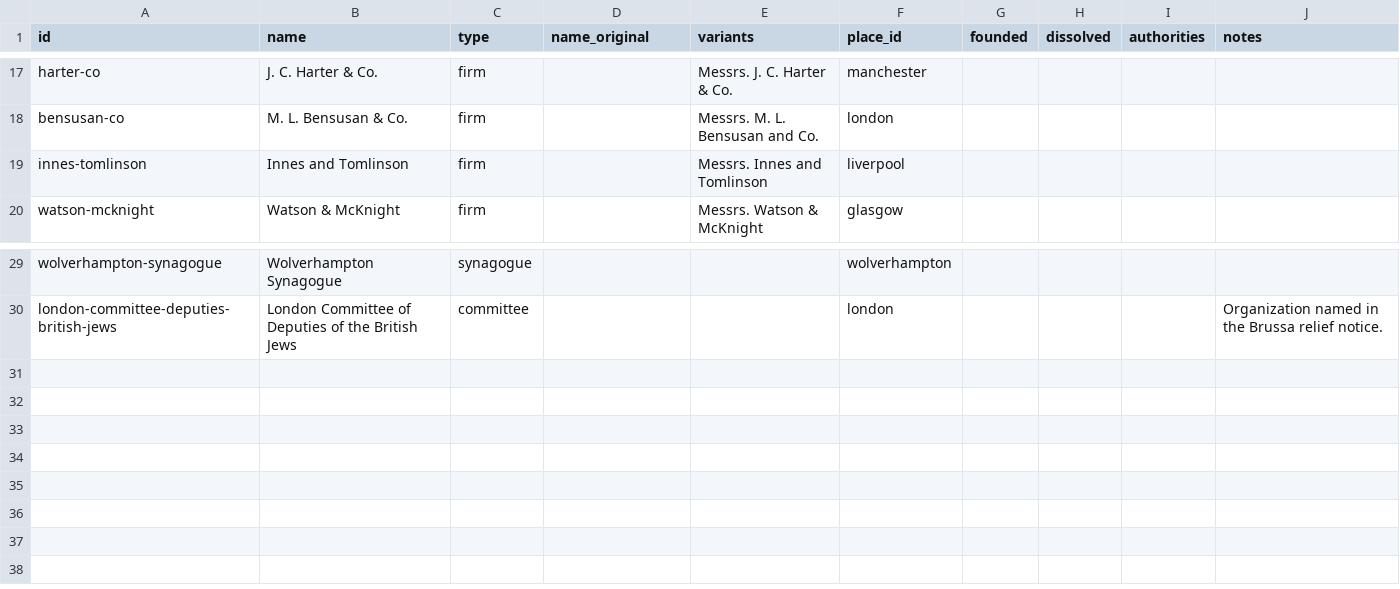
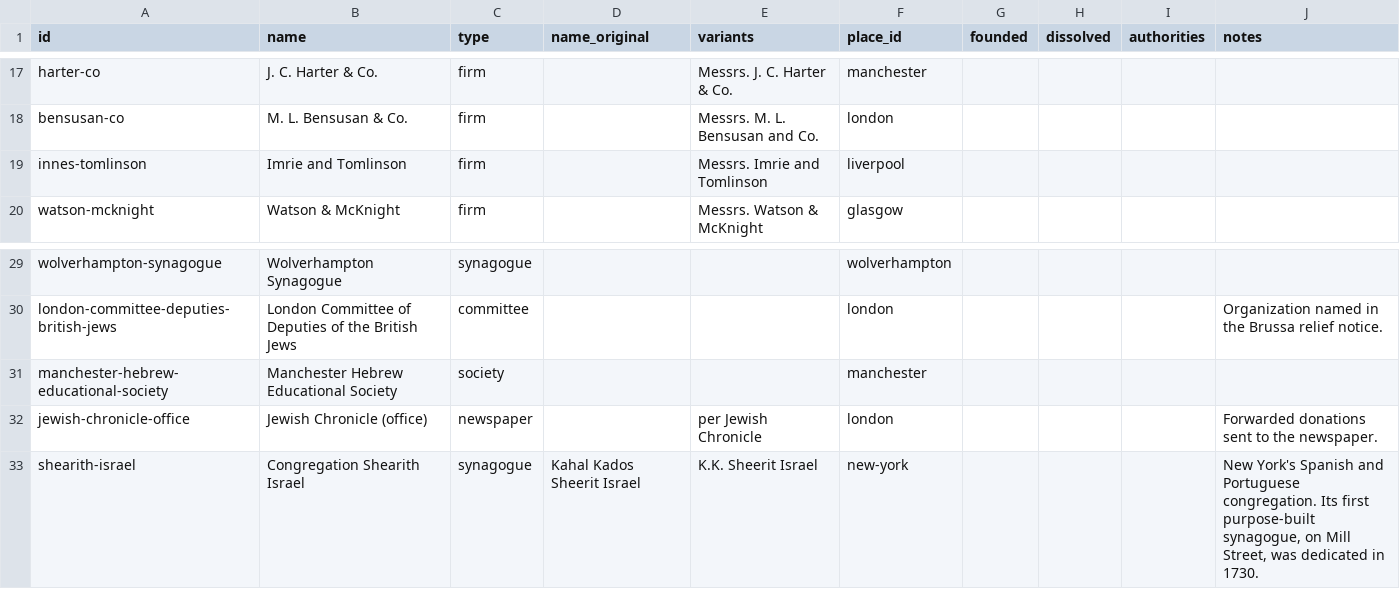
Before and after one commit to judaicadh/listsexplorer, a CSV file: data/organizations.csv, drawn as a sheet; only a part is shown, gaps mark what is left out; the diff names each change by its address in the sheet, - before the commit and + after, or states it on an @@ line.

```diff
--- a/data/organizations.csv
+++ b/data/organizations.csv
-B19 (name): Innes and Tomlinson
+B19 (name): Imrie and Tomlinson
-E19 (variants): Messrs. Innes and Tomlinson
+E19 (variants): Messrs. Imrie and Tomlinson
+row 31: manchester-hebrew-educational-society | Manchester Hebrew Educational Society | society |  |  | manchester
+row 32: jewish-chronicle-office | Jewish Chronicle (office) | newspaper |  | per Jewish Chronicle | london |  |  |  | Forwarded donations sent to the newspaper.
+row 33: shearith-israel | Congregation Shearith Israel | synagogue | Kahal Kados Sheerit Israel | K.K. Sheerit Israel | new-york |  |  |  | New York's Spanish and Portuguese congregation. Its first purpose-built synagogue, on Mill Street, was dedicated in 1730.
```
Also changed, not shown: data/lists.csv, data/people.csv, 12 other files.
